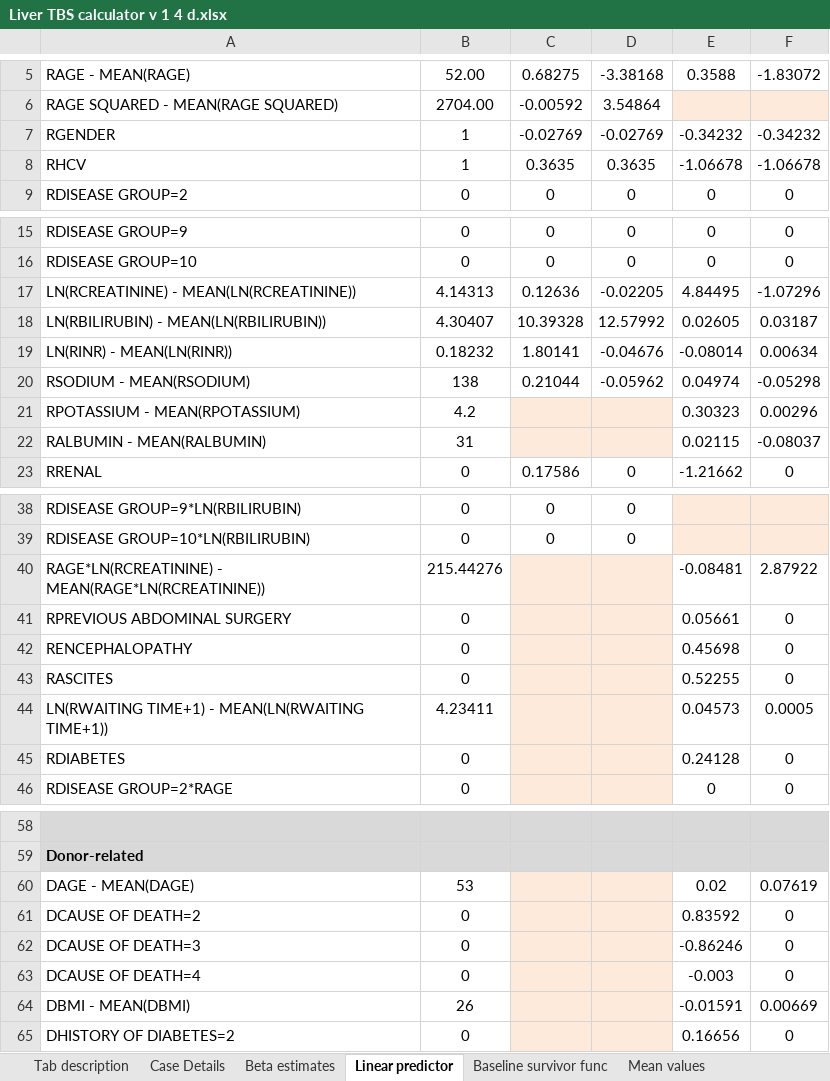
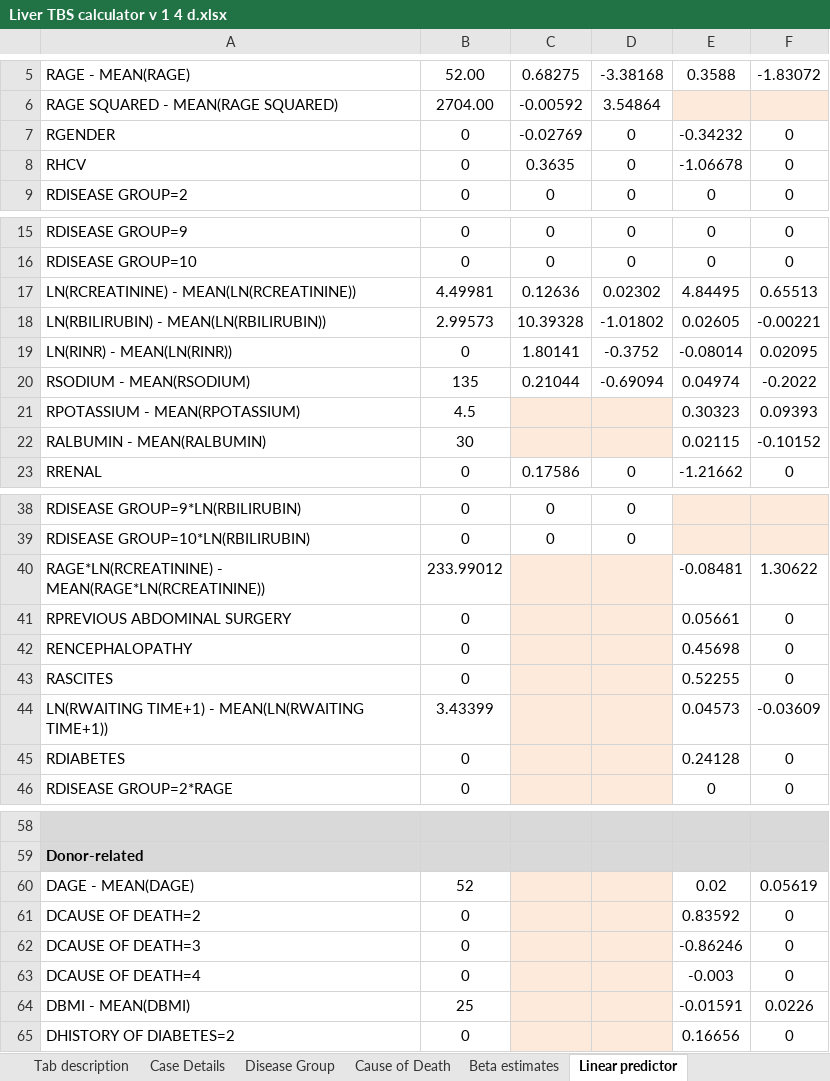
Before and after one commit to SurgicalInformatics/transplantbenefit, an Excel workbook: Liver TBS calculator v 1 4 d.xlsx, sheet Linear predictor, drawn as a sheet; only a part is shown, gaps mark what is left out; values as stored, in another font and other column widths than the file's, no borders; the diff covers the shown part only; the diff names each change by its address in the sheet, - before the commit and + after, or states it on an @@ line.

```diff
--- a/Liver TBS calculator v 1 4 d.xlsx (sheet Linear predictor)
+++ b/Liver TBS calculator v 1 4 d.xlsx (sheet Linear predictor)
@@ sheet tab unhidden: Disease Group @@
@@ sheet tab unhidden: Cause of Death @@
-B7:B8: 1
+B7:B8: 0
-D7: -0.02769
+D7: 0
-F7: -0.34232
+F7: 0
-D8: 0.3635
+D8: 0
-F8: -1.06678
+F8: 0
-B17: 4.14313
+B17: 4.49981
-D17: -0.02205
+D17: 0.02302
-F17: -1.07296
+F17: 0.65513
-B18: 4.30407
+B18: 2.99573
-D18: 12.57992
+D18: -1.01802
-F18: 0.03187
+F18: -0.00221
-B19: 0.18232
+B19: 0
-D19: -0.04676
+D19: -0.3752
-F19: 0.00634
+F19: 0.02095
-B20: 138
+B20: 135
-D20: -0.05962
+D20: -0.69094
-F20: -0.05298
+F20: -0.2022
-B21: 4.2
+B21: 4.5
-F21: 0.00296
+F21: 0.09393
-B22: 31
+B22: 30
-F22: -0.08037
+F22: -0.10152
-B40: 215.44276
+B40: 233.99012
-F40: 2.87922
+F40: 1.30622
-B44: 4.23411
+B44: 3.43399
-F44: 0.0005
+F44: -0.03609
-B60: 53
+B60: 52
-F60: 0.07619
+F60: 0.05619
-B64: 26
+B64: 25
-F64: 0.00669
+F64: 0.0226
```
Also changed, not shown: 6 edited cells elsewhere in this sheet, sheet Baseline survivor func, sheet Case Details, sheet Betas_+_transforms, other sheet tabs, 14 other files.
